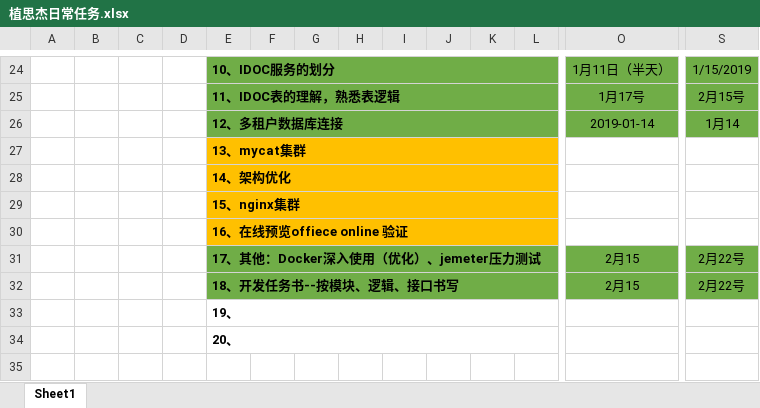
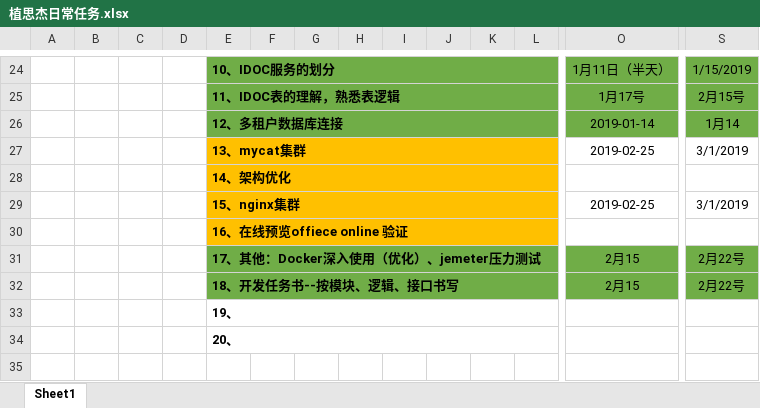
Before and after one commit to sijizhi/IDOC-PLAN, an Excel workbook: 植思杰日常任务.xlsx, sheet Sheet1, drawn as a sheet; only a part is shown, gaps mark what is left out; values as stored, in another font and other column widths than the file's, no borders; removed rows and columns are numbered as before the commit, all else as after; rows hold the shown columns only; the diff names each change by its address in the sheet, - before the commit and + after, or states it on an @@ line.

```diff
--- a/植思杰日常任务.xlsx (sheet Sheet1)
+++ b/植思杰日常任务.xlsx (sheet Sheet1)
-row 27:  |  |  |  | 13、mycat集群
+row 27:  |  |  |  | 13、mycat集群 |  |  |  |  |  |  |  | 2019-02-25 | 3/1/2019
-row 29:  |  |  |  | 15、nginx集群
+row 29:  |  |  |  | 15、nginx集群 |  |  |  |  |  |  |  | 2019-02-25 | 3/1/2019
```
Also changed, not shown: 3 other files.
